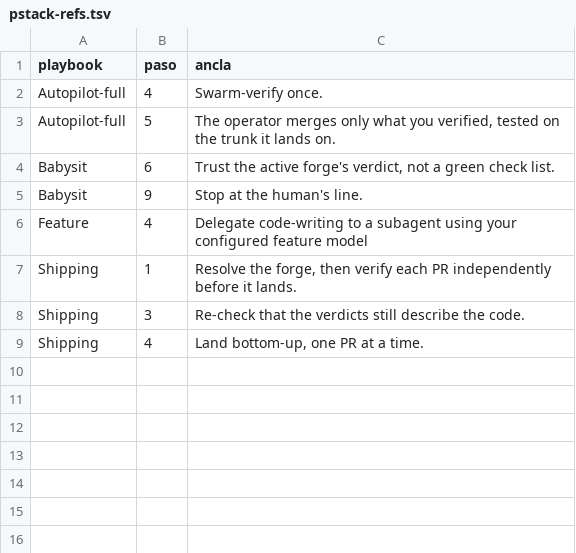
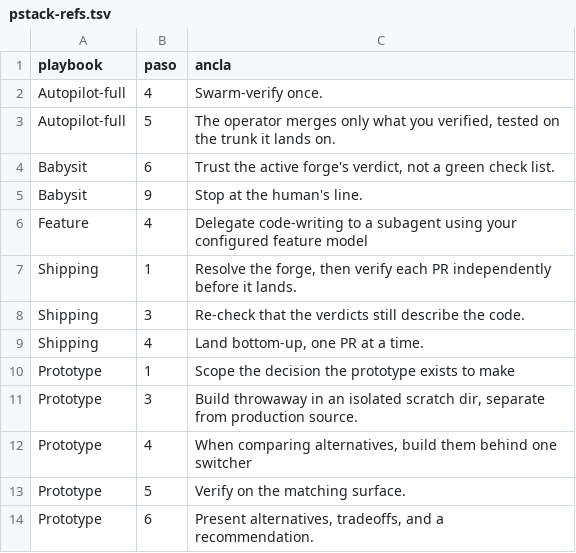
Before and after one commit to Cosmonaut-itc/felix-agent-engineering, a TSV file: skills/felix-mode/scripts/pstack-refs.tsv, drawn as a sheet; the diff names each change by its address in the sheet, - before the commit and + after, or states it on an @@ line.

```diff
--- a/skills/felix-mode/scripts/pstack-refs.tsv
+++ b/skills/felix-mode/scripts/pstack-refs.tsv
+row 10: Prototype | 1 | Scope the decision the prototype exists to make
+row 11: Prototype | 3 | Build throwaway in an isolated scratch dir, separate from production source.
+row 12: Prototype | 4 | When comparing alternatives, build them behind one switcher
+row 13: Prototype | 5 | Verify on the matching surface.
+row 14: Prototype | 6 | Present alternatives, tradeoffs, and a recommendation.
```
Also changed, not shown: 12 other files.
